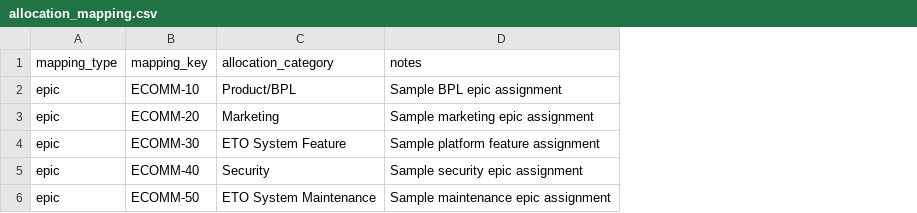
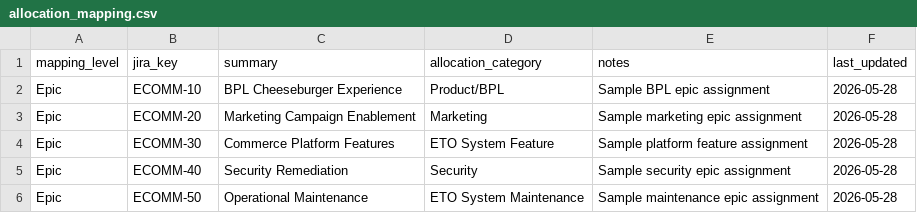
Before and after one commit to akorra24/jira-allocation-dashboard, a CSV file: jira-allocation-dashboard/data/allocation_mapping.csv, drawn as a sheet; removed rows and columns are numbered as before the commit, all else as after; the diff names each change by its address in the sheet, - before the commit and + after, or states it on an @@ line.

```diff
--- a/jira-allocation-dashboard/data/allocation_mapping.csv
+++ b/jira-allocation-dashboard/data/allocation_mapping.csv
-column A (mapping_type), rows 2-6: all epic
+column A (mapping_level), rows 2-6: all Epic
+column C (summary), rows 2-6: BPL Cheeseburger Experience | Marketing Campaign Enablement | Commerce Platform Features | Security Remediation | Operational Maintenance
+column F (last_updated), rows 2-6: all 2026-05-28
-B1: mapping_key
+B1: jira_key
```
Also changed, not shown: 2 other files.
